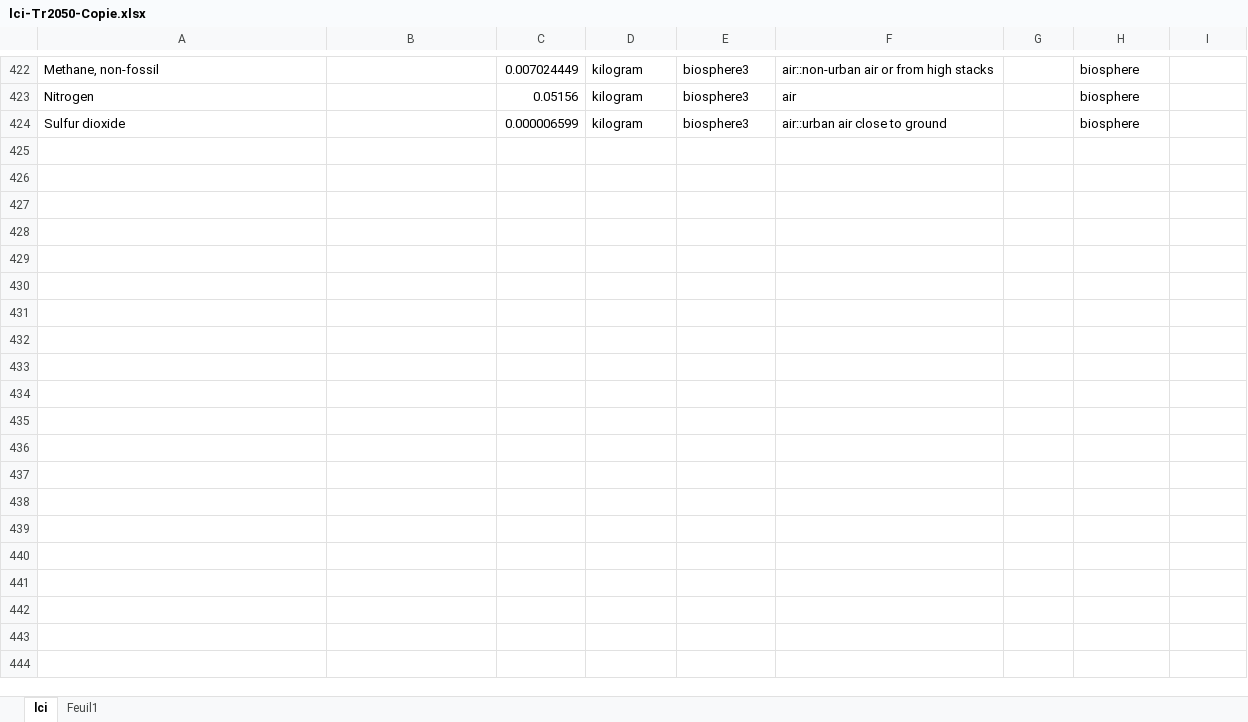
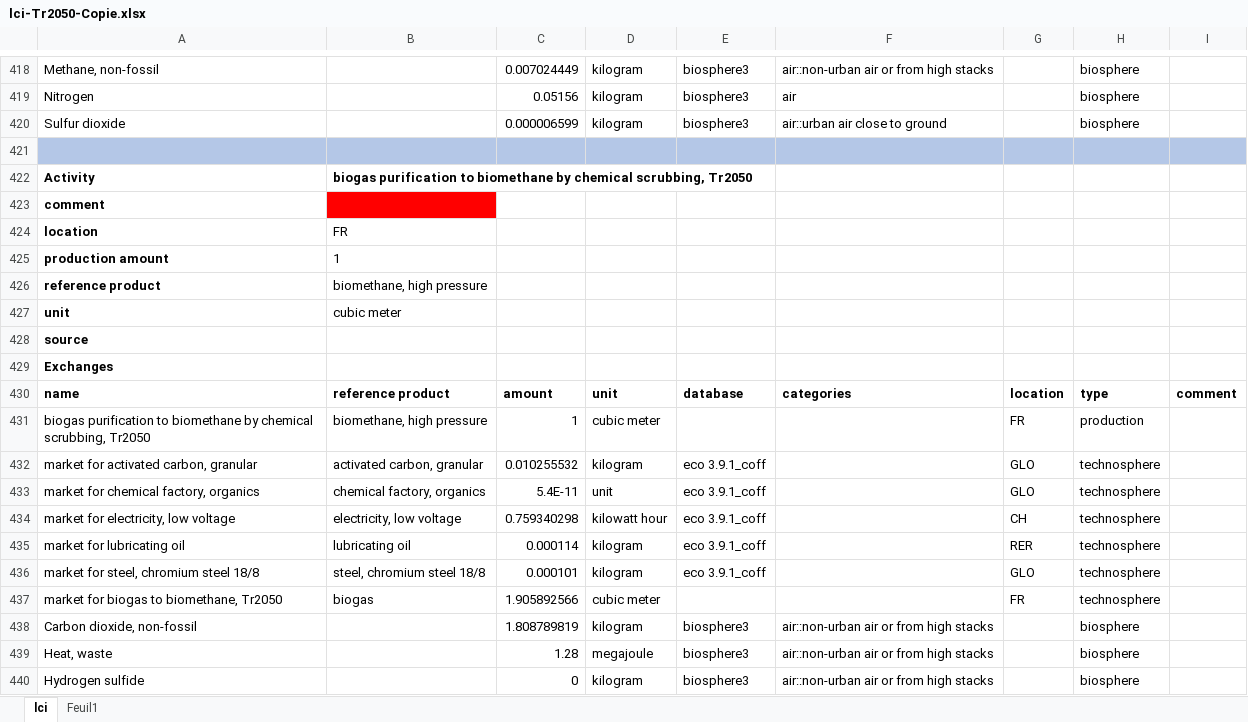
Before and after one commit to oie-mines-paristech/ADEME_scenarios_premise, an Excel workbook: inventories/lci-Tr2050-Copie.xlsx, sheet lci, drawn as a sheet; only a part is shown, gaps mark what is left out; values as stored, in another font and other column widths than the file's, no borders; the diff covers the shown part only; the diff names each change by its address in the sheet, - before the commit and + after, or states it on an @@ line.

Commit message:
Added new inventories for biogas purification technologies

```diff
--- a/inventories/lci-Tr2050-Copie.xlsx (sheet lci)
+++ b/inventories/lci-Tr2050-Copie.xlsx (sheet lci)
+row 421: (empty)
+row 422: Activity | biogas purification to biomethane by chemical scrubbing, Tr2050
+row 423: comment
+row 424: location | FR
+row 425: production amount | 1
+row 426: reference product | biomethane, high pressure
+row 427: unit | cubic meter
+row 428: source
+row 429: Exchanges
+row 430: name | reference product | amount | unit | database | categories | location | type | comment
+row 431: biogas purification to biomethane by chemical scrubbing, Tr2050 | biomethane, high pressure | 1 | cubic meter |  |  | FR | production
+row 432: market for activated carbon, granular | activated carbon, granular | 0.010255532 | kilogram | eco 3.9.1_coff |  | GLO | technosphere
+row 433: market for chemical factory, organics | chemical factory, organics | 5.4E-11 | unit | eco 3.9.1_coff |  | GLO | technosphere
+row 434: market for electricity, low voltage | electricity, low voltage | 0.759340298 | kilowatt hour | eco 3.9.1_coff |  | CH | technosphere
+row 435: market for lubricating oil | lubricating oil | 0.000114 | kilogram | eco 3.9.1_coff |  | RER | technosphere
+row 436: market for steel, chromium steel 18/8 | steel, chromium steel 18/8 | 0.000101 | kilogram | eco 3.9.1_coff |  | GLO | technosphere
+row 437: market for biogas to biomethane, Tr2050 | biogas | 1.905892566 | cubic meter |  |  | FR | technosphere
+row 438: Carbon dioxide, non-fossil |  | 1.808789819 | kilogram | biosphere3 | air::non-urban air or from high stacks |  | biosphere
+row 439: Heat, waste |  | 1.28 | megajoule | biosphere3 | air::non-urban air or from high stacks |  | biosphere
+row 440: Hydrogen sulfide |  | 0 | kilogram | biosphere3 | air::non-urban air or from high stacks |  | biosphere
```
Also changed, not shown: 74 added rows, 5 removed rows, 4 edited cells and cell formats elsewhere in this sheet.
